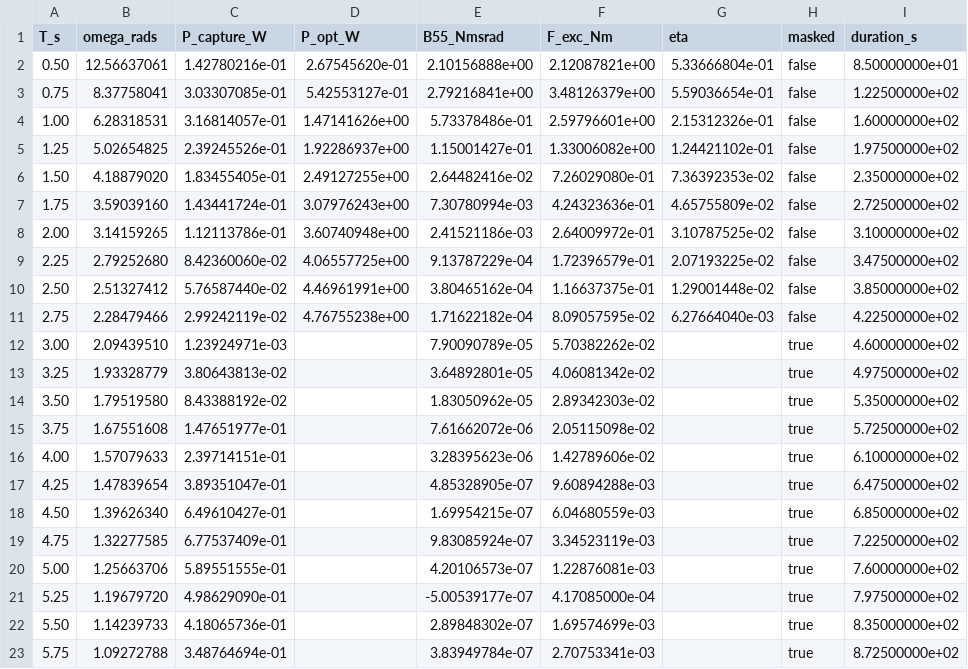
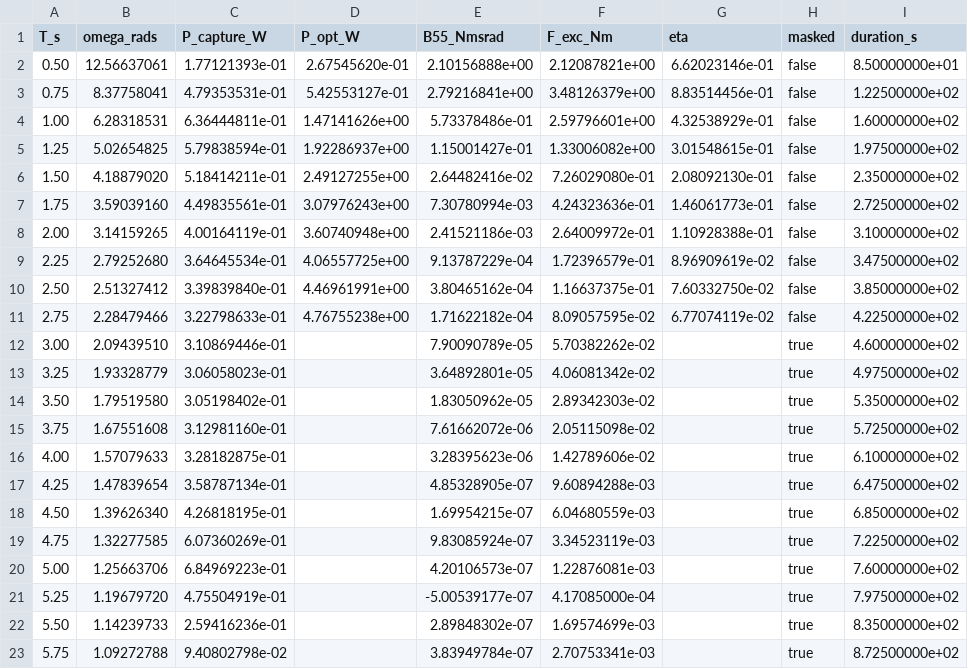
Before and after one commit to salhus/cpp-vgoswec, a CSV file: analysis/opt_passive/capture_efficiency_VGM0.csv, drawn as a sheet; only a part is shown; the diff covers the shown part only; the diff names each change by its address in the sheet, - before the commit and + after, or states it on an @@ line.

Commit message:
opt_passive + passive sweep rerun on corrected impedance basis

```diff
--- a/analysis/opt_passive/capture_efficiency_VGM0.csv
+++ b/analysis/opt_passive/capture_efficiency_VGM0.csv
-C2 (P_capture_W): 1.42780216e-01
+C2 (P_capture_W): 1.77121393e-01
-G2 (eta): 5.33666804e-01
+G2 (eta): 6.62023146e-01
-C3 (P_capture_W): 3.03307085e-01
+C3 (P_capture_W): 4.79353531e-01
-G3 (eta): 5.59036654e-01
+G3 (eta): 8.83514456e-01
-C4 (P_capture_W): 3.16814057e-01
+C4 (P_capture_W): 6.36444811e-01
-G4 (eta): 2.15312326e-01
+G4 (eta): 4.32538929e-01
-C5 (P_capture_W): 2.39245526e-01
+C5 (P_capture_W): 5.79838594e-01
-G5 (eta): 1.24421102e-01
+G5 (eta): 3.01548615e-01
-C6 (P_capture_W): 1.83455405e-01
+C6 (P_capture_W): 5.18414211e-01
-G6 (eta): 7.36392353e-02
+G6 (eta): 2.08092130e-01
-C7 (P_capture_W): 1.43441724e-01
+C7 (P_capture_W): 4.49835561e-01
-G7 (eta): 4.65755809e-02
+G7 (eta): 1.46061773e-01
-C8 (P_capture_W): 1.12113786e-01
+C8 (P_capture_W): 4.00164119e-01
-G8 (eta): 3.10787525e-02
+G8 (eta): 1.10928388e-01
-C9 (P_capture_W): 8.42360060e-02
+C9 (P_capture_W): 3.64645534e-01
-G9 (eta): 2.07193225e-02
+G9 (eta): 8.96909619e-02
-C10 (P_capture_W): 5.76587440e-02
+C10 (P_capture_W): 3.39839840e-01
-G10 (eta): 1.29001448e-02
+G10 (eta): 7.60332750e-02
-C11 (P_capture_W): 2.99242119e-02
+C11 (P_capture_W): 3.22798633e-01
-G11 (eta): 6.27664040e-03
+G11 (eta): 6.77074119e-02
-C12 (P_capture_W): 1.23924971e-03
+C12 (P_capture_W): 3.10869446e-01
-C13 (P_capture_W): 3.80643813e-02
+C13 (P_capture_W): 3.06058023e-01
-C14 (P_capture_W): 8.43388192e-02
+C14 (P_capture_W): 3.05198402e-01
-C15 (P_capture_W): 1.47651977e-01
+C15 (P_capture_W): 3.12981160e-01
-C16 (P_capture_W): 2.39714151e-01
+C16 (P_capture_W): 3.28182875e-01
-C17 (P_capture_W): 3.89351047e-01
+C17 (P_capture_W): 3.58787134e-01
-C18 (P_capture_W): 6.49610427e-01
+C18 (P_capture_W): 4.26818195e-01
-C19 (P_capture_W): 6.77537409e-01
+C19 (P_capture_W): 6.07360269e-01
-C20 (P_capture_W): 5.89551555e-01
+C20 (P_capture_W): 6.84969223e-01
-C21 (P_capture_W): 4.98629090e-01
+C21 (P_capture_W): 4.75504919e-01
-C22 (P_capture_W): 4.18065736e-01
+C22 (P_capture_W): 2.59416236e-01
-C23 (P_capture_W): 3.48764694e-01
+C23 (P_capture_W): 9.40802798e-02
```
Also changed, not shown: 5 edited cells elsewhere in this file, analysis/opt_passive/capture_efficiency_VGM10.csv, analysis/opt_passive/capture_efficiency_VGM20.csv, 26 other files.
